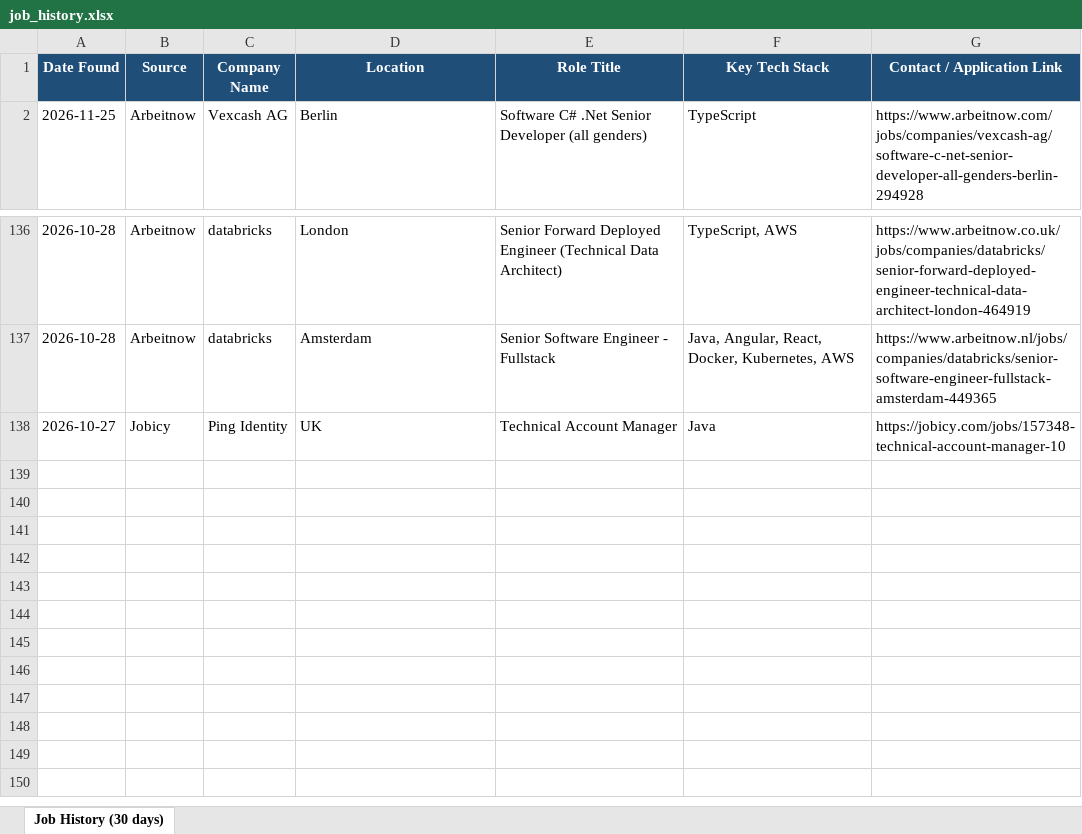
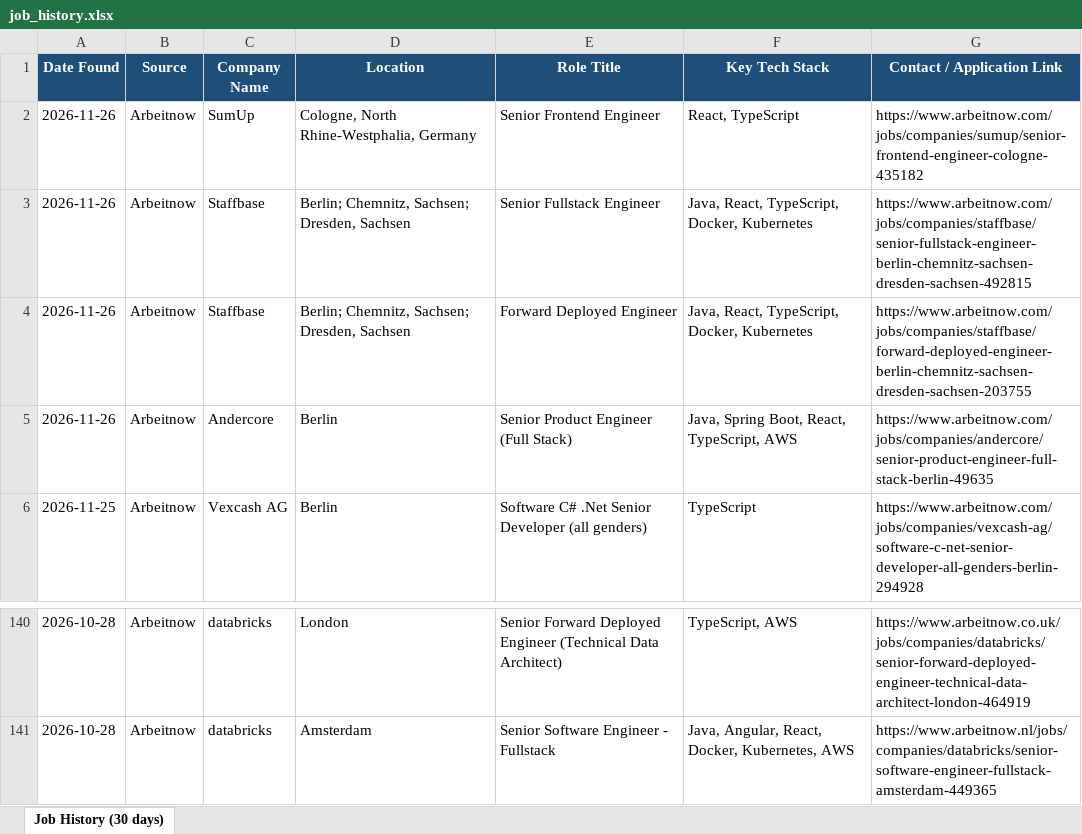
Before and after one commit to Sudheernookala/my-job-search-agent, an Excel workbook: data/job_history.xlsx, sheet Job History (30 days), drawn as a sheet; only a part is shown, gaps mark what is left out; values as stored, in another font and other column widths than the file's, no borders; removed rows and columns are numbered as before the commit, all else as after; the diff names each change by its address in the sheet, - before the commit and + after, or states it on an @@ line.

```diff
--- a/data/job_history.xlsx (sheet Job History (30 days))
+++ b/data/job_history.xlsx (sheet Job History (30 days))
+row 2: 2026-11-26 | Arbeitnow | SumUp | Cologne, North Rhine-Westphalia, Germany | Senior Frontend Engineer | React, TypeScript | https://www.arbeitnow.com/jobs/companies/sumup/senior-frontend-engineer-cologne-435182
+row 3: 2026-11-26 | Arbeitnow | Staffbase | Berlin; Chemnitz, Sachsen; Dresden, Sachsen | Senior Fullstack Engineer | Java, React, TypeScript, Docker, Kubernetes | https://www.arbeitnow.com/jobs/companies/staffbase/senior-fullstack-engineer-berlin-chemnitz-sachsen-dresden-sachsen-492815
+row 4: 2026-11-26 | Arbeitnow | Staffbase | Berlin; Chemnitz, Sachsen; Dresden, Sachsen | Forward Deployed Engineer | Java, React, TypeScript, Docker, Kubernetes | https://www.arbeitnow.com/jobs/companies/staffbase/forward-deployed-engineer-berlin-chemnitz-sachsen-dresden-sachsen-203755
+row 5: 2026-11-26 | Arbeitnow | Andercore | Berlin | Senior Product Engineer (Full Stack) | Java, Spring Boot, React, TypeScript, AWS | https://www.arbeitnow.com/jobs/companies/andercore/senior-product-engineer-full-stack-berlin-49635
-row 138: 2026-10-27 | Jobicy | Ping Identity | UK | Technical Account Manager | Java | https://jobicy.com/jobs/157348-technical-account-manager-10
```
Also changed, not shown: 1 other file.
